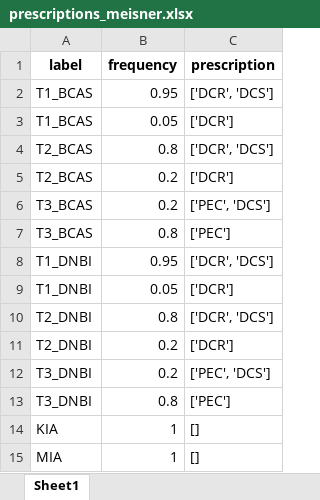
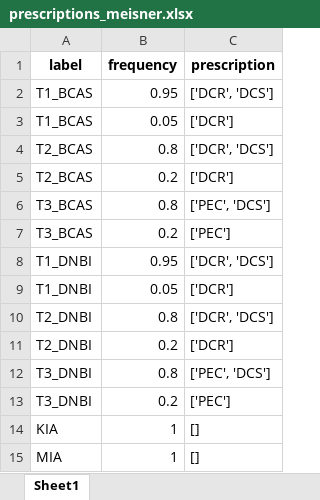
Before and after one commit to EliaTaverna/MENS---Medical-Evacuation-Network-Simulator, an Excel workbook: data/single_run/input/casualty_generation_settings/prescriptions/prescriptions_meisner.xlsx, sheet Sheet1, drawn as a sheet; values as stored, in another font and other column widths than the file's, no borders; the diff names each change by its address in the sheet, - before the commit and + after, or states it on an @@ line.

```diff
--- a/data/single_run/input/casualty_generation_settings/prescriptions/prescriptions_meisner.xlsx (sheet Sheet1)
+++ b/data/single_run/input/casualty_generation_settings/prescriptions/prescriptions_meisner.xlsx (sheet Sheet1)
-B6 (frequency): 0.2
+B6 (frequency): 0.8
-B7 (frequency): 0.8
+B7 (frequency): 0.2
-B12 (frequency): 0.2
+B12 (frequency): 0.8
-B13 (frequency): 0.8
+B13 (frequency): 0.2
```
Also changed, not shown: data/single_run/input/components/facilities/facilities_meisner.xlsx, 6 other files.
